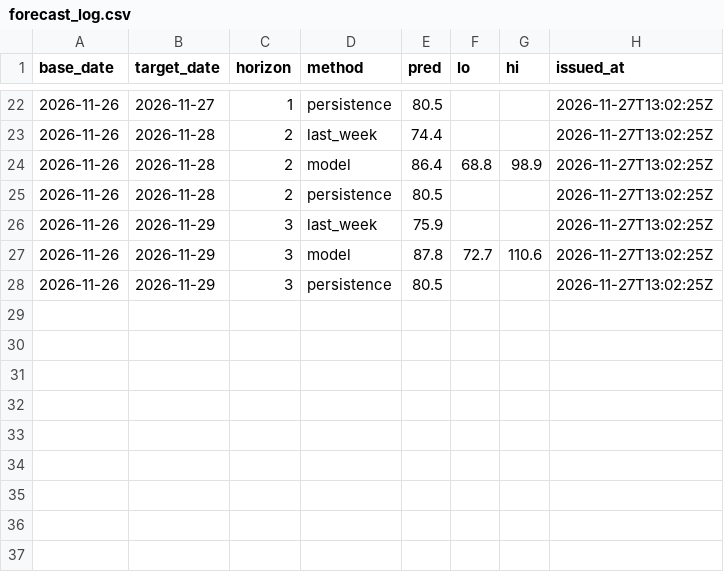
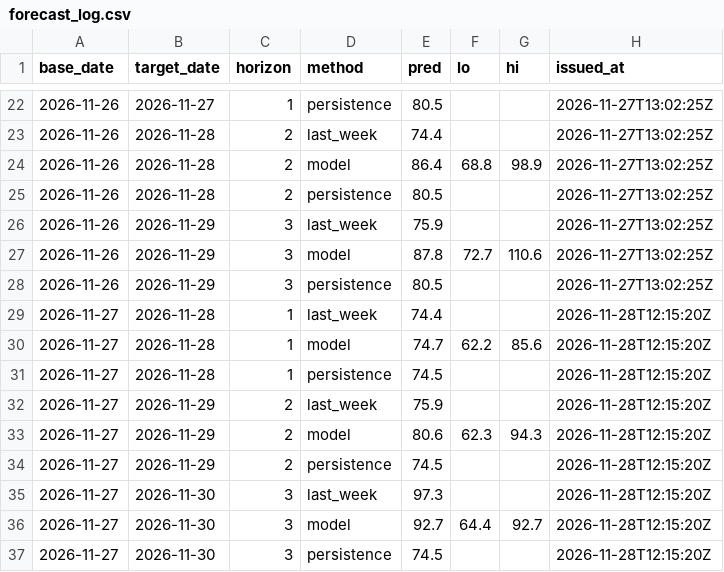
Before and after one commit to Yashvardhan0505/aqi-forecast, a CSV file: data/jaipur/forecast_log.csv, drawn as a sheet; only a part is shown, gaps mark what is left out; the diff names each change by its address in the sheet, - before the commit and + after, or states it on an @@ line.

```diff
--- a/data/jaipur/forecast_log.csv
+++ b/data/jaipur/forecast_log.csv
+row 29: 2026-11-27 | 2026-11-28 | 1 | last_week | 74.4 |  |  | 2026-11-28T12:15:20Z
+row 30: 2026-11-27 | 2026-11-28 | 1 | model | 74.7 | 62.2 | 85.6 | 2026-11-28T12:15:20Z
+row 31: 2026-11-27 | 2026-11-28 | 1 | persistence | 74.5 |  |  | 2026-11-28T12:15:20Z
+row 32: 2026-11-27 | 2026-11-29 | 2 | last_week | 75.9 |  |  | 2026-11-28T12:15:20Z
+row 33: 2026-11-27 | 2026-11-29 | 2 | model | 80.6 | 62.3 | 94.3 | 2026-11-28T12:15:20Z
+row 34: 2026-11-27 | 2026-11-29 | 2 | persistence | 74.5 |  |  | 2026-11-28T12:15:20Z
+row 35: 2026-11-27 | 2026-11-30 | 3 | last_week | 97.3 |  |  | 2026-11-28T12:15:20Z
+row 36: 2026-11-27 | 2026-11-30 | 3 | model | 92.7 | 64.4 | 92.7 | 2026-11-28T12:15:20Z
+row 37: 2026-11-27 | 2026-11-30 | 3 | persistence | 74.5 |  |  | 2026-11-28T12:15:20Z
```
Also changed, not shown: data/delhi/forecast_log.csv, data/delhi/pm25_station_daily.csv, 20 other files.
